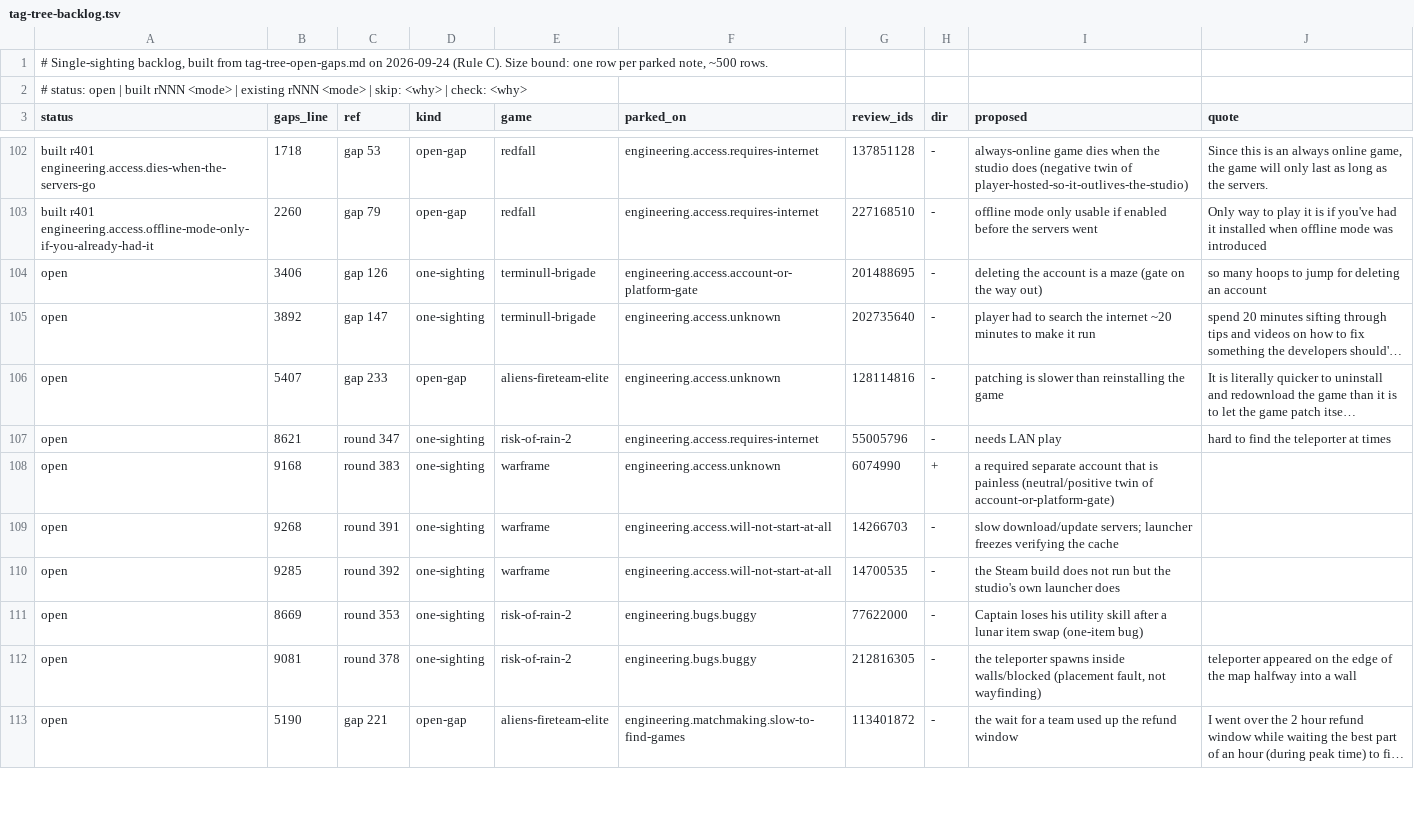
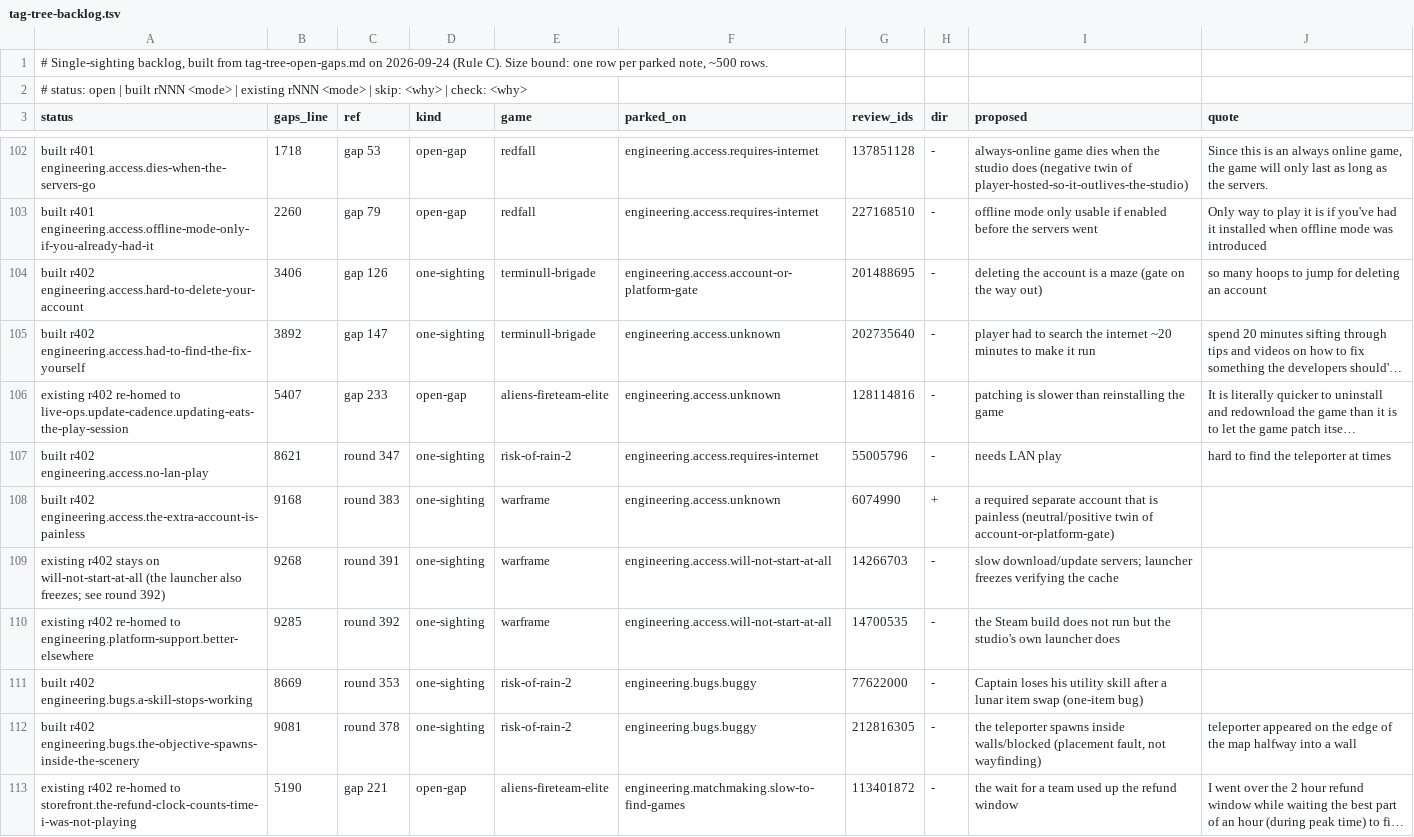
Before and after one commit to PedroRicoJr/Steam-Review-Research, a TSV file: tag-tree-backlog.tsv, drawn as a sheet; only a part is shown, gaps mark what is left out; long unchanged cells end in …; the diff covers the shown part only; the diff names each change by its address in the sheet, - before the commit and + after, or states it on an @@ line.

```diff
--- a/tag-tree-backlog.tsv
+++ b/tag-tree-backlog.tsv
-A104 (status): open
+A104 (status): built r402 engineering.access.hard-to-delete-your-account
-A105 (status): open
+A105 (status): built r402 engineering.access.had-to-find-the-fix-yourself
-A106 (status): open
+A106 (status): existing r402 re-homed to live-ops.update-cadence.updating-eats-the-play-session
-A107 (status): open
+A107 (status): built r402 engineering.access.no-lan-play
-A108 (status): open
+A108 (status): built r402 engineering.access.the-extra-account-is-painless
-A109 (status): open
+A109 (status): existing r402 stays on will-not-start-at-all (the launcher also freezes; see round 392)
-A110 (status): open
+A110 (status): existing r402 re-homed to engineering.platform-support.better-elsewhere
-A111 (status): open
+A111 (status): built r402 engineering.bugs.a-skill-stops-working
-A112 (status): open
+A112 (status): built r402 engineering.bugs.the-objective-spawns-inside-the-scenery
-A113 (status): open
+A113 (status): existing r402 re-homed to storefront.the-refund-clock-counts-time-i-was-not-playing
```
Also changed, not shown: 10 edited cells elsewhere in this file, 24 other files.
